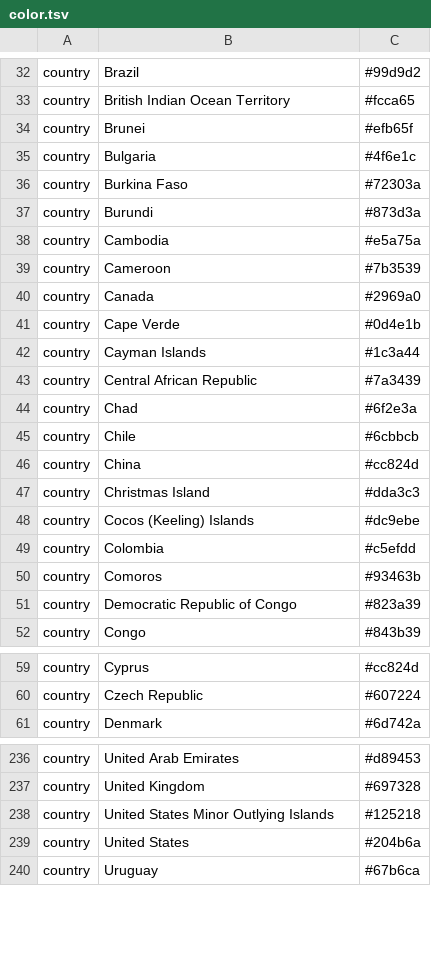
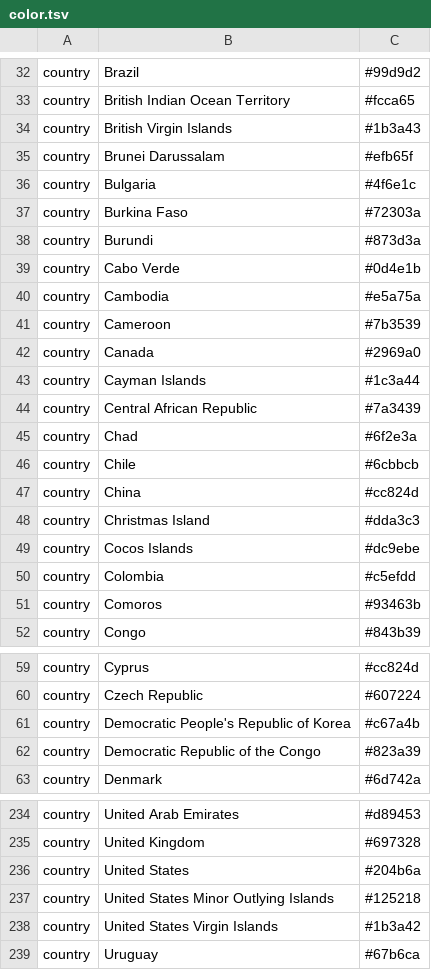
Before and after one commit to Integrative-Transcriptomics/TrepoGen-nextstrain, a TSV file: source/geo/color.tsv, drawn as a sheet; only a part is shown, gaps mark what is left out; the diff covers the shown part only.

```diff
--- a/source/geo/color.tsv
+++ b/source/geo/color.tsv
@@ -33,3 +33,4 @@ country	Brazil	#99d9d2
 country	British Indian Ocean Territory	#fcca65
-country	Brunei	#efb65f
+country	British Virgin Islands	#1b3a43
+country	Brunei Darussalam	#efb65f
 country	Bulgaria	#4f6e1c
@@ -37,2 +38,3 @@ country	Burkina Faso	#72303a
 country	Burundi	#873d3a
+country	Cabo Verde	#0d4e1b
 country	Cambodia	#e5a75a
@@ -40,3 +42,2 @@ country	Cameroon	#7b3539
 country	Canada	#2969a0
-country	Cape Verde	#0d4e1b
 country	Cayman Islands	#1c3a44
@@ -47,6 +48,5 @@ country	China	#cc824d
 country	Christmas Island	#dda3c3
-country	Cocos (Keeling) Islands	#dc9ebe
+country	Cocos Islands	#dc9ebe
 country	Colombia	#c5efdd
 country	Comoros	#93463b
-country	Democratic Republic of Congo	#823a39
 country	Congo	#843b39
@@ -60,2 +60,4 @@ country	Cyprus	#cc824d
 country	Czech Republic	#607224
+country	Democratic People's Republic of Korea	#c67a4b
+country	Democratic Republic of the Congo	#823a39
 country	Denmark	#6d742a
@@ -237,4 +235,5 @@ country	United Arab Emirates	#d89453
 country	United Kingdom	#697328
+country	United States	#204b6a
 country	United States Minor Outlying Islands	#125218
-country	United States	#204b6a
+country	United States Virgin Islands	#1b3a42
 country	Uruguay	#67b6ca
```
Also changed, not shown: 5 added rows, 10 removed rows, 4 moved rows and 27 edited cells elsewhere in this file, source/geo/loc.tsv.
